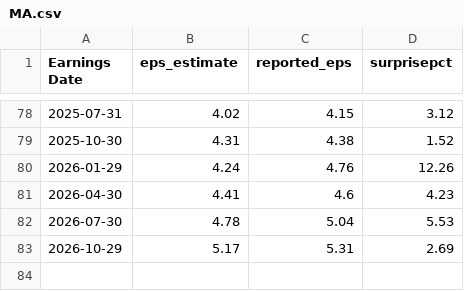
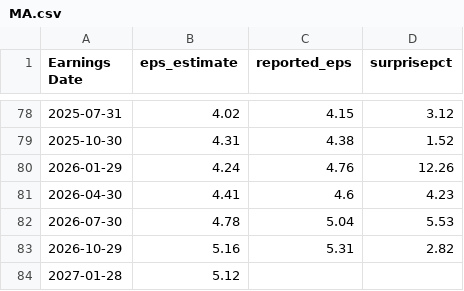
Before and after one commit to fairytrad888/ifi-lab, a CSV file: data/earnings/MA.csv, drawn as a sheet; only a part is shown, gaps mark what is left out.

```diff
--- a/data/earnings/MA.csv
+++ b/data/earnings/MA.csv
@@ -82,2 +82,3 @@ Earnings Date,eps_estimate,reported_eps,surprisepct
 2026-07-30,4.78,5.04,5.53
-2026-10-29,5.17,5.31,2.69
+2026-10-29,5.16,5.31,2.82
+2027-01-28,5.12,,
```
Also changed, not shown: data/earnings/CAT.csv, data/earnings/CEG.csv, 9 other files.
